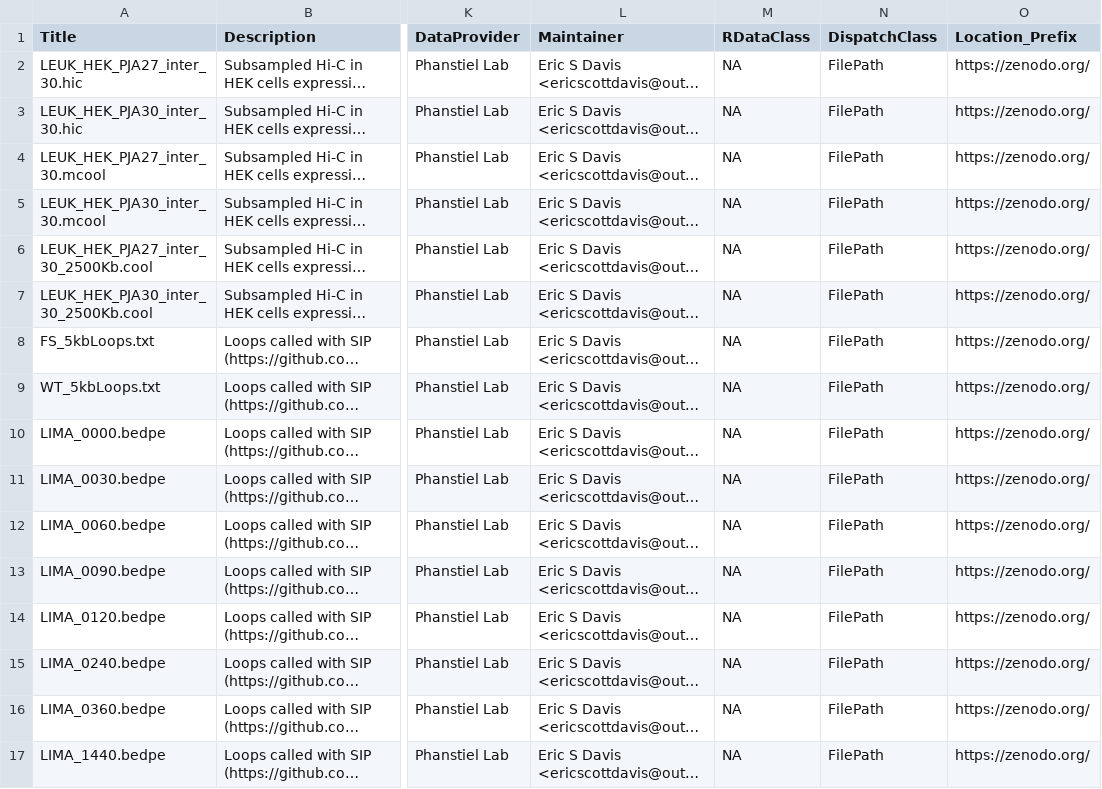
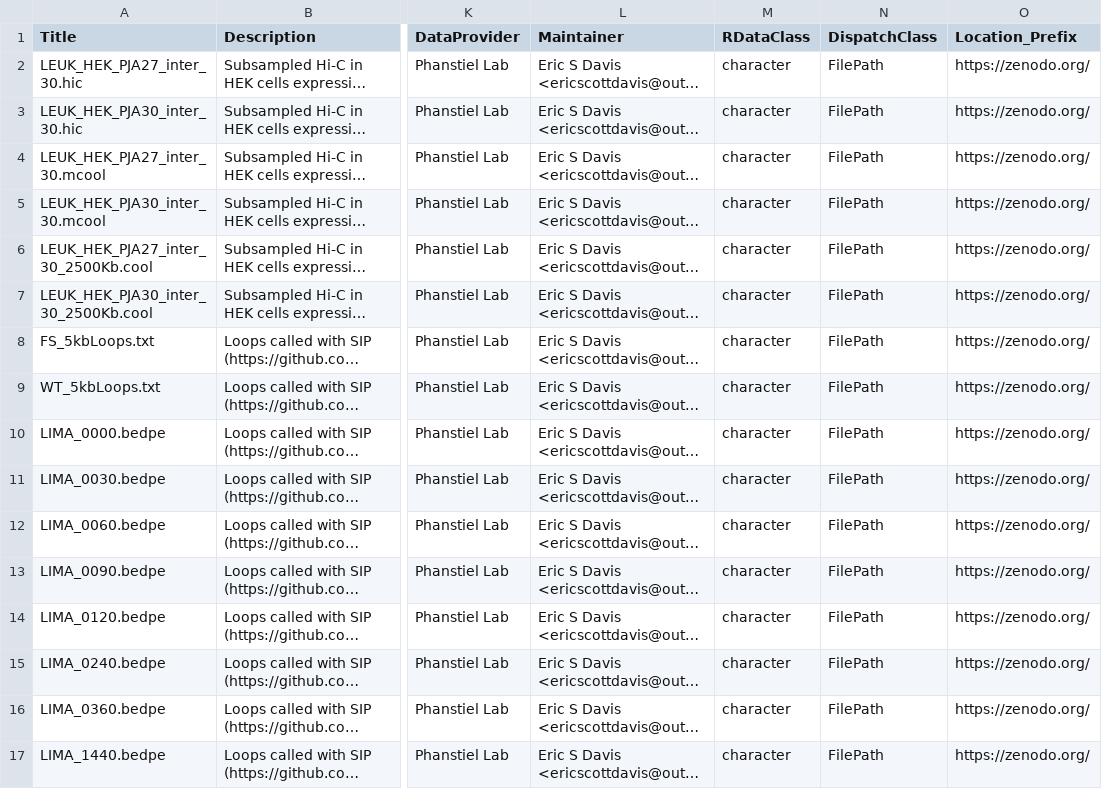
Before and after one commit to sarmapar/marinerData, a CSV file: inst/extdata/metadata.csv, drawn as a sheet; only a part is shown, gaps mark what is left out; long unchanged cells end in …; the diff names each change by its address in the sheet, - before the commit and + after, or states it on an @@ line.

Commit message:
Updating RDataClass

```diff
--- a/inst/extdata/metadata.csv
+++ b/inst/extdata/metadata.csv
-M2:M17 (RDataClass): NA
+M2:M17 (RDataClass): character
```
